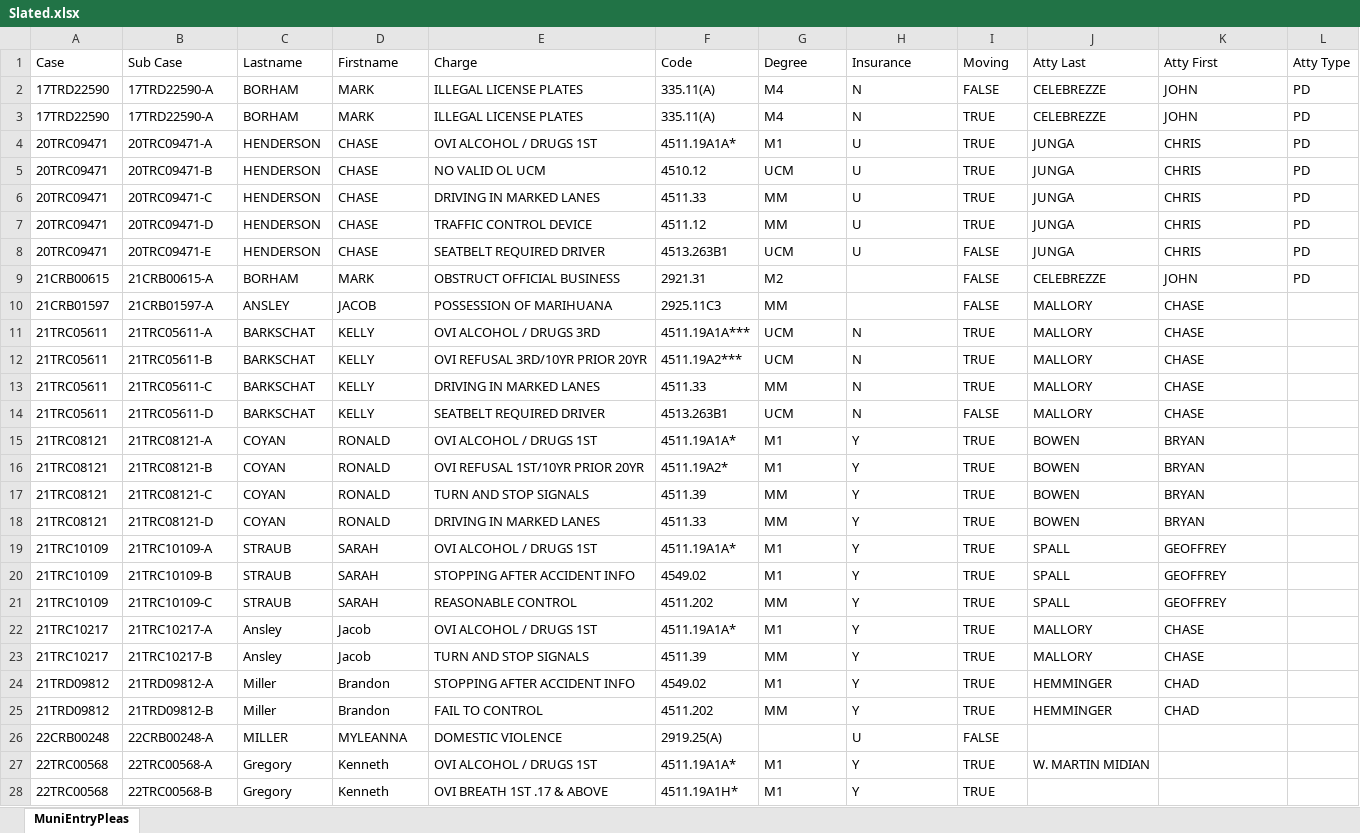
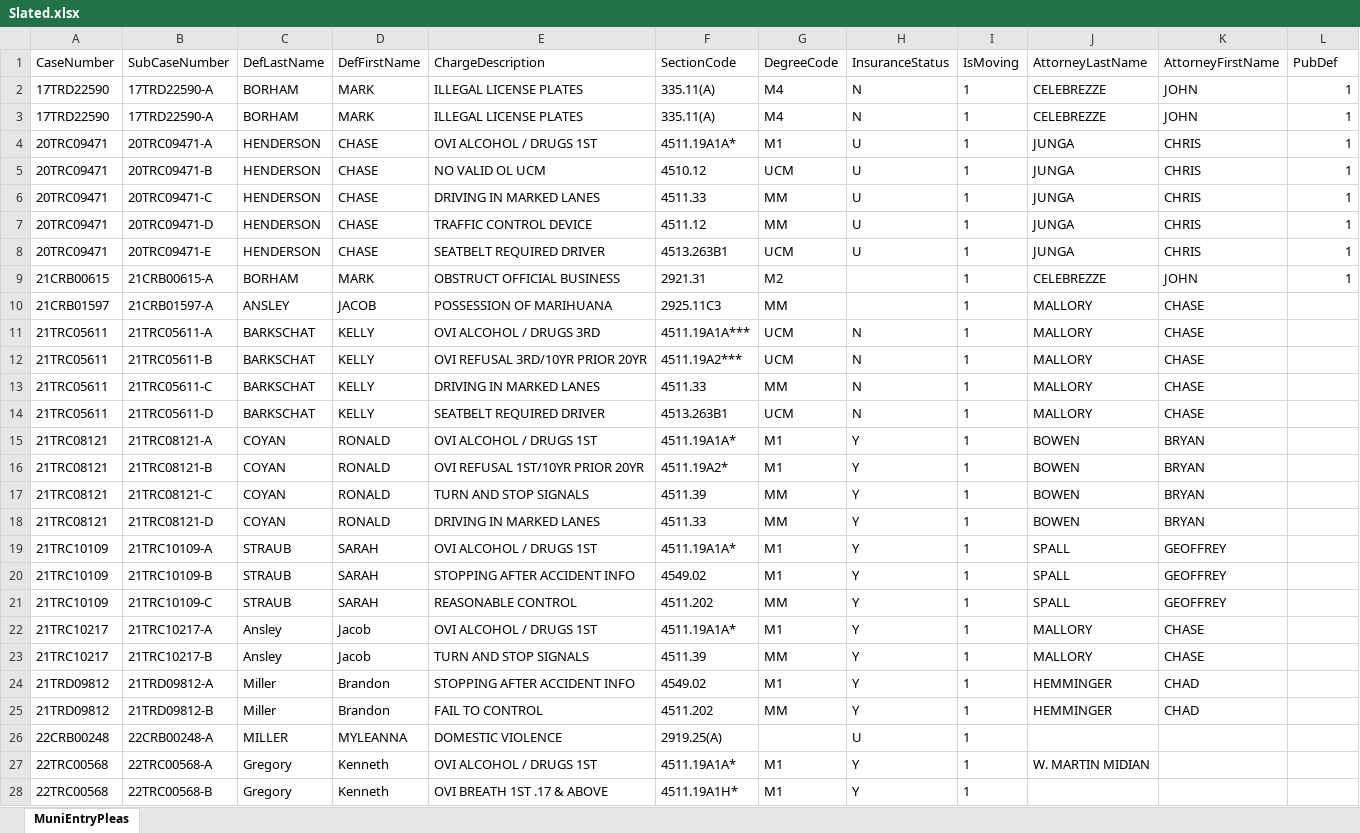
Before and after one commit to HunterProgram22/MuniEntry, an Excel workbook: db/Slated.xlsx, sheet MuniEntryPleas, drawn as a sheet; only a part is shown; values as stored, in another font and other column widths than the file's, no borders; removed rows and columns are numbered as before the commit, all else as after; the diff covers the shown part only; the diff names each change by its address in the sheet, - before the commit and + after, or states it on an @@ line.

```diff
--- a/db/Slated.xlsx (sheet MuniEntryPleas)
+++ b/db/Slated.xlsx (sheet MuniEntryPleas)
-row 1: Case | Sub Case | Lastname | Firstname | Charge | Code | Degree | Insurance | Moving | Atty Last | Atty First | Atty Type
+row 1: CaseNumber | SubCaseNumber | DefLastName | DefFirstName | ChargeDescription | SectionCode | DegreeCode | InsuranceStatus | IsMoving | AttorneyLastName | AttorneyFirstName | PubDef
-I2: FALSE
+I2: 1
-L2:L9: PD
+L2:L9: 1
-I3:I7: TRUE
+I3:I7: 1
-I8:I10: FALSE
+I8:I10: 1
-I11:I13: TRUE
+I11:I13: 1
-I14: FALSE
+I14: 1
-I15:I25: TRUE
+I15:I25: 1
-I26: FALSE
+I26: 1
-I27:I28: TRUE
+I27:I28: 1
```
Also changed, not shown: 1 edited cell elsewhere in this sheet, db/Arraignments.xlsx, db/Final_Pretrials.xlsx, 4 other files.
